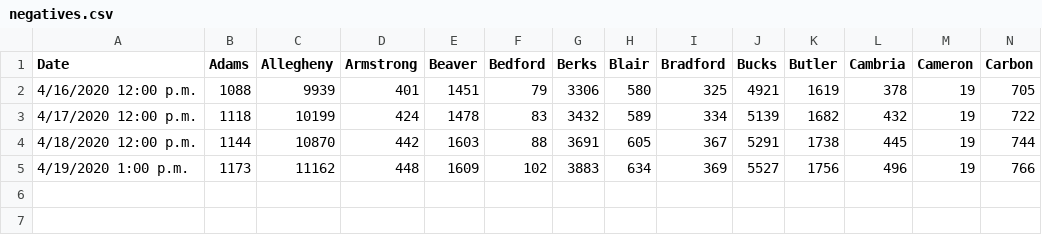
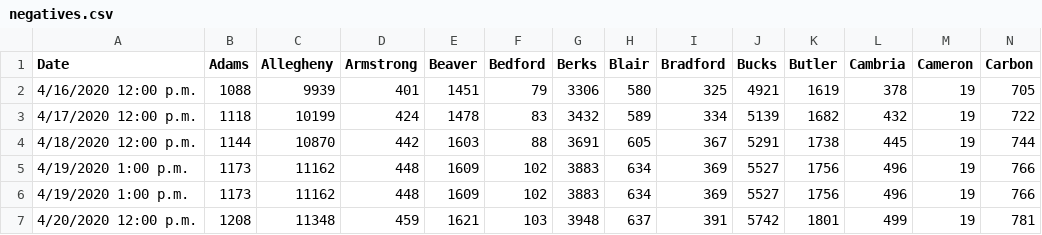
Before and after one commit to ctrlaltf2/COVID-19-PA, a CSV file: negatives.csv, drawn as a sheet; only a part is shown; rows hold the shown columns only; the diff names each change by its address in the sheet, - before the commit and + after, or states it on an @@ line.

Commit message:
📈 update data & visualization - 04/20/2020

```diff
--- a/negatives.csv
+++ b/negatives.csv
+row 6: 4/19/2020 1:00 p.m. | 1173 | 11162 | 448 | 1609 | 102 | 3883 | 634 | 369 | 5527 | 1756 | 496 | 19 | 766
+row 7: 4/20/2020 12:00 p.m. | 1208 | 11348 | 459 | 1621 | 103 | 3948 | 637 | 391 | 5742 | 1801 | 499 | 19 | 781
```
Also changed, not shown: deaths.csv, positives.csv, 2 other files.
